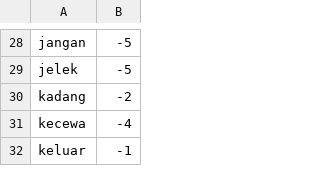
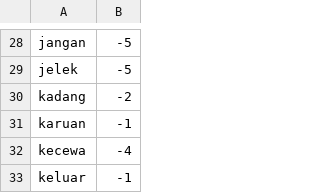
Before and after one commit to ririhadis/dataset-lexicon, a CSV file: lexicon negatif.csv, drawn as a sheet; only a part is shown, gaps mark what is left out.

Commit message:
Update lexicon negatif.csv

```diff
--- a/lexicon negatif.csv
+++ b/lexicon negatif.csv
@@ -30,2 +30,3 @@ jelek,-5
 kadang,-2
+karuan,-1
 kecewa,-4
```
